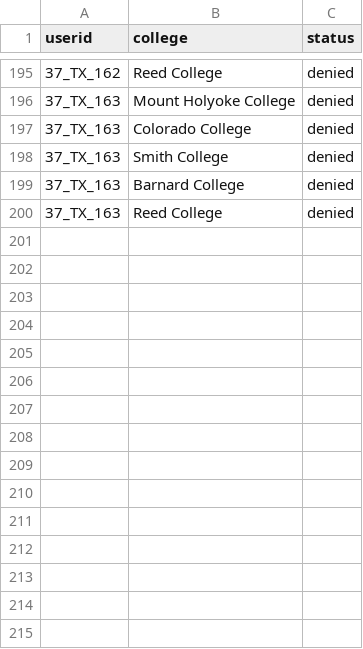
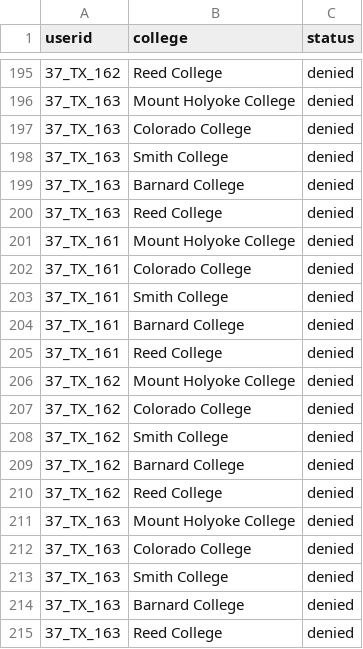
Before and after one commit to jiawei-zheng-0/chads4us, a CSV file: data/applications.csv, drawn as a sheet; only a part is shown, gaps mark what is left out; the diff names each change by its address in the sheet, - before the commit and + after, or states it on an @@ line.

```diff
--- a/data/applications.csv
+++ b/data/applications.csv
+row 201: 37_TX_161 | Mount Holyoke College | denied
+row 202: 37_TX_161 | Colorado College | denied
+row 203: 37_TX_161 | Smith College | denied
+row 204: 37_TX_161 | Barnard College | denied
+row 205: 37_TX_161 | Reed College | denied
+row 206: 37_TX_162 | Mount Holyoke College | denied
+row 207: 37_TX_162 | Colorado College | denied
+row 208: 37_TX_162 | Smith College | denied
+row 209: 37_TX_162 | Barnard College | denied
+row 210: 37_TX_162 | Reed College | denied
+row 211: 37_TX_163 | Mount Holyoke College | denied
+row 212: 37_TX_163 | Colorado College | denied
+row 213: 37_TX_163 | Smith College | denied
+row 214: 37_TX_163 | Barnard College | denied
+row 215: 37_TX_163 | Reed College | denied
```
Also changed, not shown: data/students.csv, 1 other file.
